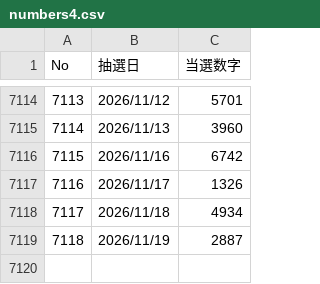
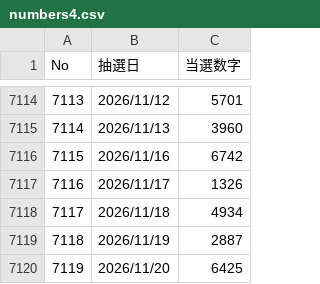
Before and after one commit to yumemitai-taicho/artemis-data, a CSV file: numbers4.csv, drawn as a sheet; only a part is shown, gaps mark what is left out.

```diff
--- a/numbers4.csv
+++ b/numbers4.csv
@@ -7119 +7119,2 @@ No,抽選日,当選数字
 7118,2026/11/19,2887
+7119,2026/11/20,6425
```
Also changed, not shown: numbers3.csv, 1 other file.
